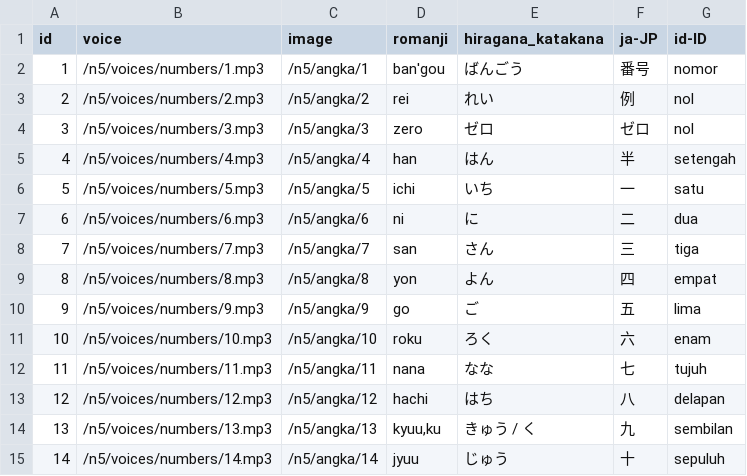
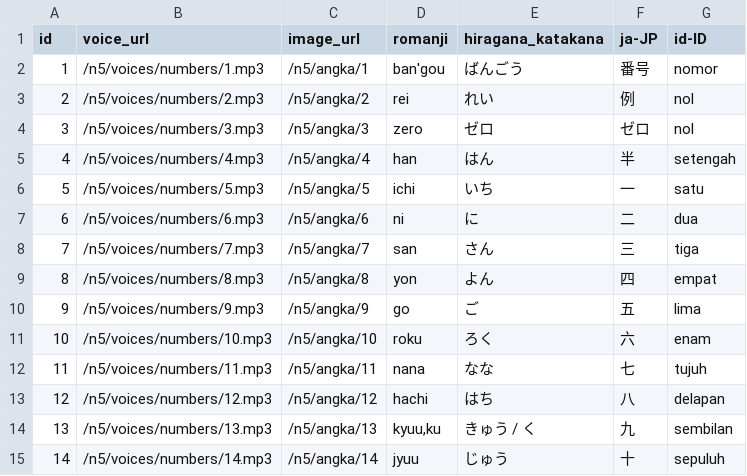
Before and after one commit to milyasbpa/nihongo-n5, a CSV file: src/data/n5/vocabulary/category/numbers.csv, drawn as a sheet.

```diff
--- a/src/data/n5/vocabulary/category/numbers.csv
+++ b/src/data/n5/vocabulary/category/numbers.csv
@@ -1,2 +1,2 @@
-id,voice,image,romanji,hiragana_katakana,ja-JP,id-ID
+id,voice_url,image_url,romanji,hiragana_katakana,ja-JP,id-ID
 1,/n5/voices/numbers/1.mp3,/n5/angka/1,ban'gou,ばんごう,番号,nomor
```
Also changed, not shown: 6 other files.
